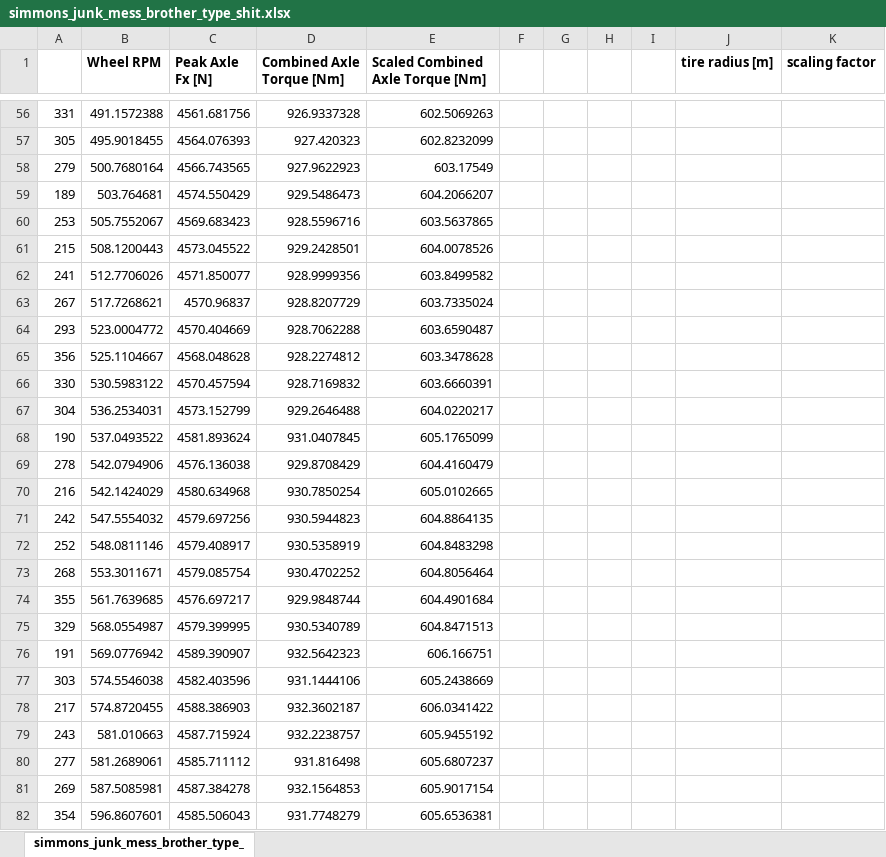
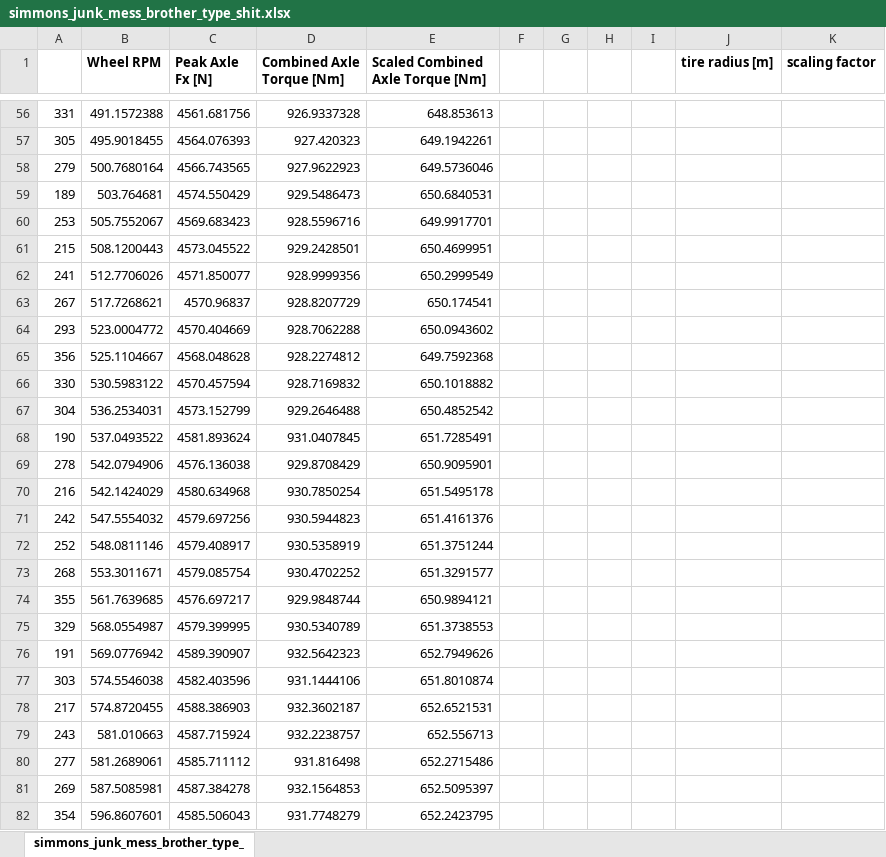
Before and after one commit to LonghornRacingElectric/simulation_toolkit, an Excel workbook: vehicle_model/powertrain_model/analysis/torque_speed_requirements/simmons_junk_mess_brother_type_shit.xlsx, sheet simmons_junk_mess_brother_type_, drawn as a sheet; only a part is shown, gaps mark what is left out; values as stored, in another font and other column widths than the file's, no borders; charts and pictures not drawn; the diff covers the shown part only; the diff names each change by its address in the sheet, - before the commit and + after, or states it on an @@ line.

Commit message:
sync with 70% scaled tire data

```diff
--- a/vehicle_model/powertrain_model/analysis/torque_speed_requirements/simmons_junk_mess_brother_type_shit.xlsx (sheet simmons_junk_mess_brother_type_)
+++ b/vehicle_model/powertrain_model/analysis/torque_speed_requirements/simmons_junk_mess_brother_type_shit.xlsx (sheet simmons_junk_mess_brother_type_)
-E56 (Scaled Combined Axle Torque [Nm]): 602.5069263
+E56 (Scaled Combined Axle Torque [Nm]): 648.853613
-E57 (Scaled Combined Axle Torque [Nm]): 602.8232099
+E57 (Scaled Combined Axle Torque [Nm]): 649.1942261
-E58 (Scaled Combined Axle Torque [Nm]): 603.17549
+E58 (Scaled Combined Axle Torque [Nm]): 649.5736046
-E59 (Scaled Combined Axle Torque [Nm]): 604.2066207
+E59 (Scaled Combined Axle Torque [Nm]): 650.6840531
-E60 (Scaled Combined Axle Torque [Nm]): 603.5637865
+E60 (Scaled Combined Axle Torque [Nm]): 649.9917701
-E61 (Scaled Combined Axle Torque [Nm]): 604.0078526
+E61 (Scaled Combined Axle Torque [Nm]): 650.4699951
-E62 (Scaled Combined Axle Torque [Nm]): 603.8499582
+E62 (Scaled Combined Axle Torque [Nm]): 650.2999549
-E63 (Scaled Combined Axle Torque [Nm]): 603.7335024
+E63 (Scaled Combined Axle Torque [Nm]): 650.174541
-E64 (Scaled Combined Axle Torque [Nm]): 603.6590487
+E64 (Scaled Combined Axle Torque [Nm]): 650.0943602
-E65 (Scaled Combined Axle Torque [Nm]): 603.3478628
+E65 (Scaled Combined Axle Torque [Nm]): 649.7592368
-E66 (Scaled Combined Axle Torque [Nm]): 603.6660391
+E66 (Scaled Combined Axle Torque [Nm]): 650.1018882
-E67 (Scaled Combined Axle Torque [Nm]): 604.0220217
+E67 (Scaled Combined Axle Torque [Nm]): 650.4852542
-E68 (Scaled Combined Axle Torque [Nm]): 605.1765099
+E68 (Scaled Combined Axle Torque [Nm]): 651.7285491
-E69 (Scaled Combined Axle Torque [Nm]): 604.4160479
+E69 (Scaled Combined Axle Torque [Nm]): 650.9095901
-E70 (Scaled Combined Axle Torque [Nm]): 605.0102665
+E70 (Scaled Combined Axle Torque [Nm]): 651.5495178
-E71 (Scaled Combined Axle Torque [Nm]): 604.8864135
+E71 (Scaled Combined Axle Torque [Nm]): 651.4161376
-E72 (Scaled Combined Axle Torque [Nm]): 604.8483298
+E72 (Scaled Combined Axle Torque [Nm]): 651.3751244
-E73 (Scaled Combined Axle Torque [Nm]): 604.8056464
+E73 (Scaled Combined Axle Torque [Nm]): 651.3291577
-E74 (Scaled Combined Axle Torque [Nm]): 604.4901684
+E74 (Scaled Combined Axle Torque [Nm]): 650.9894121
-E75 (Scaled Combined Axle Torque [Nm]): 604.8471513
+E75 (Scaled Combined Axle Torque [Nm]): 651.3738553
-E76 (Scaled Combined Axle Torque [Nm]): 606.166751
+E76 (Scaled Combined Axle Torque [Nm]): 652.7949626
-E77 (Scaled Combined Axle Torque [Nm]): 605.2438669
+E77 (Scaled Combined Axle Torque [Nm]): 651.8010874
-E78 (Scaled Combined Axle Torque [Nm]): 606.0341422
+E78 (Scaled Combined Axle Torque [Nm]): 652.6521531
-E79 (Scaled Combined Axle Torque [Nm]): 605.9455192
+E79 (Scaled Combined Axle Torque [Nm]): 652.556713
-E80 (Scaled Combined Axle Torque [Nm]): 605.6807237
+E80 (Scaled Combined Axle Torque [Nm]): 652.2715486
-E81 (Scaled Combined Axle Torque [Nm]): 605.9017154
+E81 (Scaled Combined Axle Torque [Nm]): 652.5095397
-E82 (Scaled Combined Axle Torque [Nm]): 605.6536381
+E82 (Scaled Combined Axle Torque [Nm]): 652.2423795
```
Also changed, not shown: 415 edited cells elsewhere in this sheet, charts or pictures, 11 other files.
